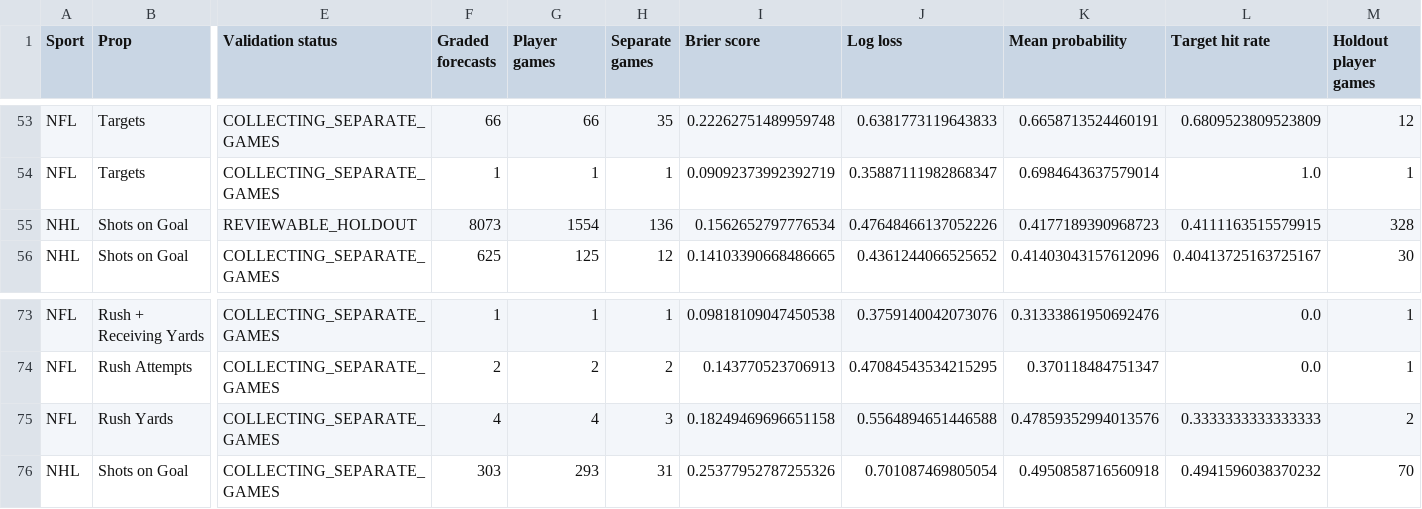
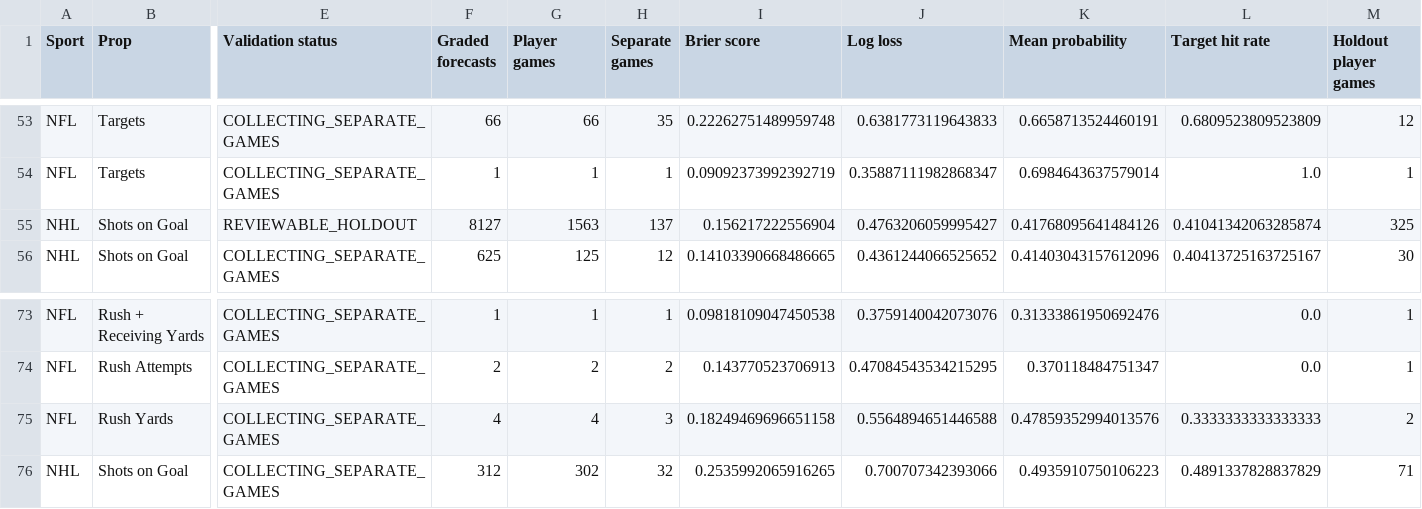
Before and after one commit to Zhotchki/MLB-Picks-Assets, a CSV file: multisport/sheets/model_performance.csv, drawn as a sheet; only a part is shown, gaps mark what is left out; the diff names each change by its address in the sheet, - before the commit and + after, or states it on an @@ line.

```diff
--- a/multisport/sheets/model_performance.csv
+++ b/multisport/sheets/model_performance.csv
-F55 (Graded forecasts): 8073
+F55 (Graded forecasts): 8127
-G55 (Player games): 1554
+G55 (Player games): 1563
-H55 (Separate games): 136
+H55 (Separate games): 137
-I55 (Brier score): 0.1562652797776534
+I55 (Brier score): 0.156217222556904
-J55 (Log loss): 0.47648466137052226
+J55 (Log loss): 0.4763206059995427
-K55 (Mean probability): 0.4177189390968723
+K55 (Mean probability): 0.41768095641484126
-L55 (Target hit rate): 0.4111163515579915
+L55 (Target hit rate): 0.41041342063285874
-M55 (Holdout player games): 328
+M55 (Holdout player games): 325
-F76 (Graded forecasts): 303
+F76 (Graded forecasts): 312
-G76 (Player games): 293
+G76 (Player games): 302
-H76 (Separate games): 31
+H76 (Separate games): 32
-I76 (Brier score): 0.25377952787255326
+I76 (Brier score): 0.2535992065916265
-J76 (Log loss): 0.701087469805054
+J76 (Log loss): 0.700707342393066
-K76 (Mean probability): 0.4950858716560918
+K76 (Mean probability): 0.4935910750106223
-L76 (Target hit rate): 0.4941596038370232
+L76 (Target hit rate): 0.4891337828837829
-M76 (Holdout player games): 70
+M76 (Holdout player games): 71
```
Also changed, not shown: multisport/sheets/results.csv, multisport/sheets/status.csv, 3 other files.
